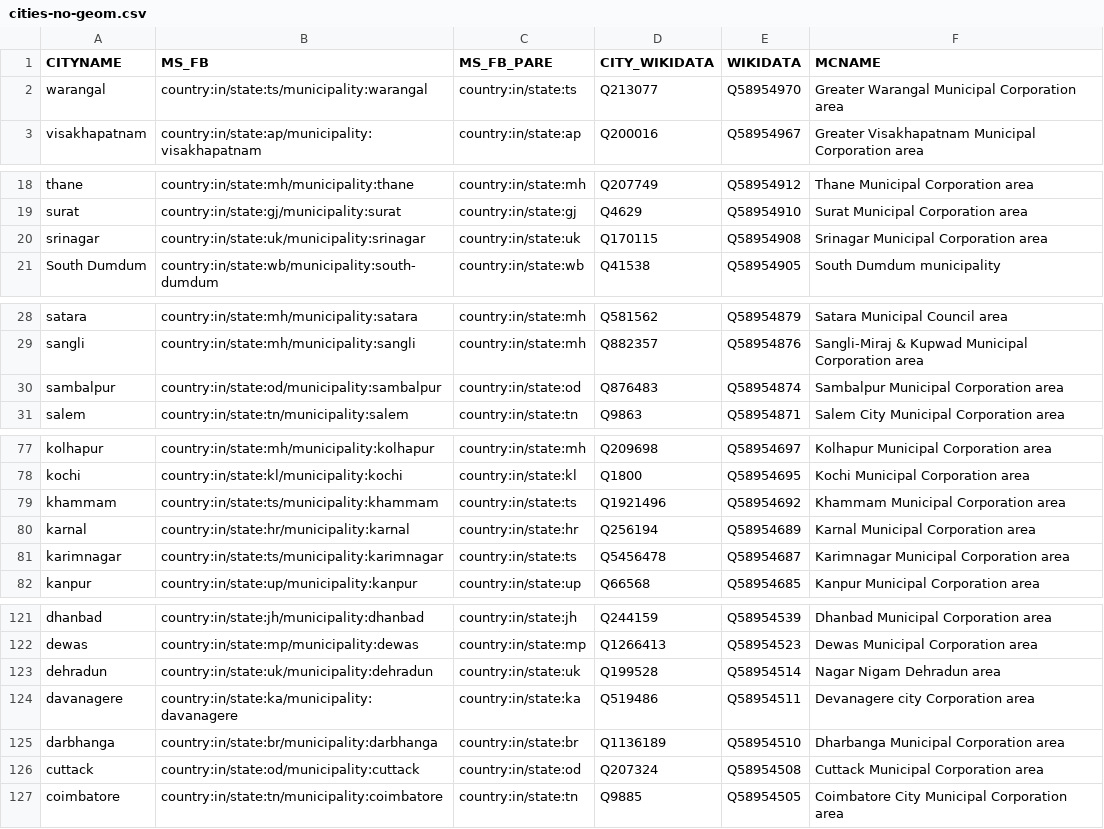
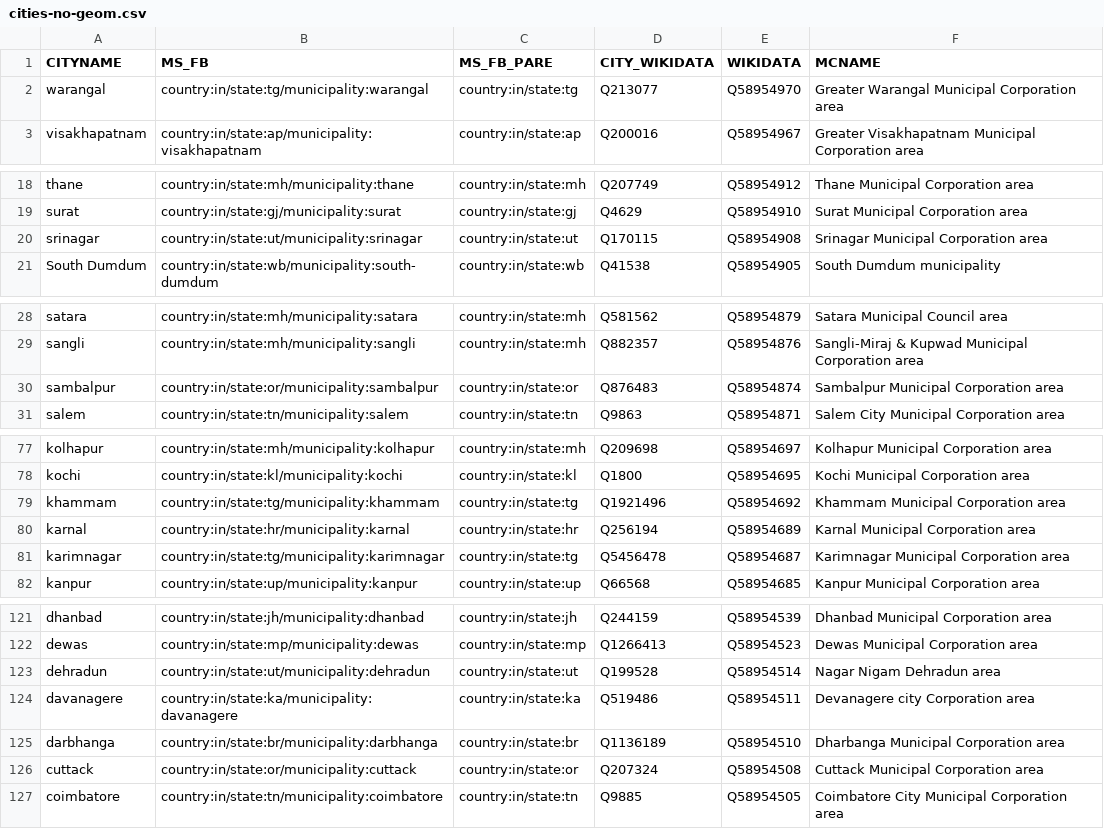
Before and after one commit to everypolitician/proto-commons-india, a CSV file: boundaries/build/cities-no-geom/cities-no-geom.csv, drawn as a sheet; only a part is shown, gaps mark what is left out; the diff covers the shown part only.

Commit message:
Fix incorrect MS_FB_PARE ids for cities

```diff
--- a/boundaries/build/cities-no-geom/cities-no-geom.csv
+++ b/boundaries/build/cities-no-geom/cities-no-geom.csv
@@ -1,3 +1,3 @@
 CITYNAME,MS_FB,MS_FB_PARE,CITY_WIKIDATA,WIKIDATA,MCNAME
-warangal,country:in/state:ts/municipality:warangal,country:in/state:ts,Q213077,Q58954970,Greater Warangal Municipal Corporation area
+warangal,country:in/state:tg/municipality:warangal,country:in/state:tg,Q213077,Q58954970,Greater Warangal Municipal Corporation area
 visakhapatnam,country:in/state:ap/municipality:visakhapatnam,country:in/state:ap,Q200016,Q58954967,Greater Visakhapatnam Municipal Corporation area
@@ -19,3 +19,3 @@ thane,country:in/state:mh/municipality:thane,country:in/state:mh,Q207749,Q589549
 surat,country:in/state:gj/municipality:surat,country:in/state:gj,Q4629,Q58954910,Surat Municipal Corporation area
-srinagar,country:in/state:uk/municipality:srinagar,country:in/state:uk,Q170115,Q58954908,Srinagar Municipal Corporation area
+srinagar,country:in/state:ut/municipality:srinagar,country:in/state:ut,Q170115,Q58954908,Srinagar Municipal Corporation area
 South Dumdum,country:in/state:wb/municipality:south-dumdum,country:in/state:wb,Q41538,Q58954905,South Dumdum municipality
@@ -29,3 +29,3 @@ satara,country:in/state:mh/municipality:satara,country:in/state:mh,Q581562,Q5895
 sangli,country:in/state:mh/municipality:sangli,country:in/state:mh,Q882357,Q58954876,Sangli-Miraj & Kupwad Municipal Corporation area
-sambalpur,country:in/state:od/municipality:sambalpur,country:in/state:od,Q876483,Q58954874,Sambalpur Municipal Corporation area
+sambalpur,country:in/state:or/municipality:sambalpur,country:in/state:or,Q876483,Q58954874,Sambalpur Municipal Corporation area
 salem,country:in/state:tn/municipality:salem,country:in/state:tn,Q9863,Q58954871,Salem City Municipal Corporation area
@@ -78,5 +78,5 @@ kolhapur,country:in/state:mh/municipality:kolhapur,country:in/state:mh,Q209698,Q
 kochi,country:in/state:kl/municipality:kochi,country:in/state:kl,Q1800,Q58954695,Kochi Municipal Corporation area
-khammam,country:in/state:ts/municipality:khammam,country:in/state:ts,Q1921496,Q58954692,Khammam Municipal Corporation area
+khammam,country:in/state:tg/municipality:khammam,country:in/state:tg,Q1921496,Q58954692,Khammam Municipal Corporation area
 karnal,country:in/state:hr/municipality:karnal,country:in/state:hr,Q256194,Q58954689,Karnal Municipal Corporation area
-karimnagar,country:in/state:ts/municipality:karimnagar,country:in/state:ts,Q5456478,Q58954687,Karimnagar Municipal Corporation area
+karimnagar,country:in/state:tg/municipality:karimnagar,country:in/state:tg,Q5456478,Q58954687,Karimnagar Municipal Corporation area
 kanpur,country:in/state:up/municipality:kanpur,country:in/state:up,Q66568,Q58954685,Kanpur Municipal Corporation area
@@ -122,6 +122,6 @@ dhanbad,country:in/state:jh/municipality:dhanbad,country:in/state:jh,Q244159,Q58
 dewas,country:in/state:mp/municipality:dewas,country:in/state:mp,Q1266413,Q58954523,Dewas Municipal Corporation area
-dehradun,country:in/state:uk/municipality:dehradun,country:in/state:uk,Q199528,Q58954514,Nagar Nigam Dehradun area
+dehradun,country:in/state:ut/municipality:dehradun,country:in/state:ut,Q199528,Q58954514,Nagar Nigam Dehradun area
 davanagere,country:in/state:ka/municipality:davanagere,country:in/state:ka,Q519486,Q58954511,Devanagere city Corporation area
 darbhanga,country:in/state:br/municipality:darbhanga,country:in/state:br,Q1136189,Q58954510,Dharbanga Municipal Corporation area
-cuttack,country:in/state:od/municipality:cuttack,country:in/state:od,Q207324,Q58954508,Cuttack Municipal Corporation area
+cuttack,country:in/state:or/municipality:cuttack,country:in/state:or,Q207324,Q58954508,Cuttack Municipal Corporation area
 coimbatore,country:in/state:tn/municipality:coimbatore,country:in/state:tn,Q9885,Q58954505,Coimbatore City Municipal Corporation area
```
Also changed, not shown: 10 edited cells elsewhere in this file.
